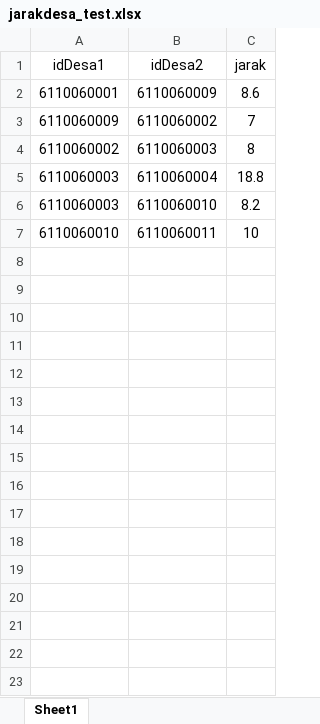
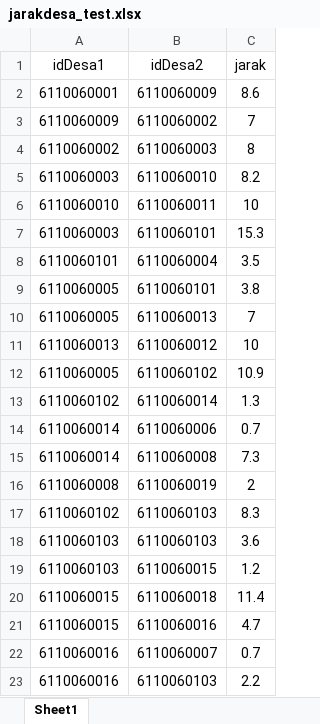
Before and after one commit to Iqbalarsa/Podes, an Excel workbook: jarakdesa_test.xlsx, sheet Sheet1, drawn as a sheet; only a part is shown; values as stored, in another font and other column widths than the file's, no borders; removed rows and columns are numbered as before the commit, all else as after; the diff covers the shown part only; the diff names each change by its address in the sheet, - before the commit and + after, or states it on an @@ line.

Commit message:
Add files via upload

```diff
--- a/jarakdesa_test.xlsx (sheet Sheet1)
+++ b/jarakdesa_test.xlsx (sheet Sheet1)
-row 5: 6110060003 | 6110060004 | 18.8
+row 7: 6110060003 | 6110060101 | 15.3
+row 8: 6110060101 | 6110060004 | 3.5
+row 9: 6110060005 | 6110060101 | 3.8
+row 10: 6110060005 | 6110060013 | 7
+row 11: 6110060013 | 6110060012 | 10
+row 12: 6110060005 | 6110060102 | 10.9
+row 13: 6110060102 | 6110060014 | 1.3
+row 14: 6110060014 | 6110060006 | 0.7
+row 15: 6110060014 | 6110060008 | 7.3
+row 16: 6110060008 | 6110060019 | 2
+row 17: 6110060102 | 6110060103 | 8.3
+row 18: 6110060103 | 6110060103 | 3.6
+row 19: 6110060103 | 6110060015 | 1.2
+row 20: 6110060015 | 6110060018 | 11.4
+row 21: 6110060015 | 6110060016 | 4.7
+row 22: 6110060016 | 6110060007 | 0.7
+row 23: 6110060016 | 6110060103 | 2.2
```
Also changed, not shown: 181 added rows elsewhere in this sheet.
